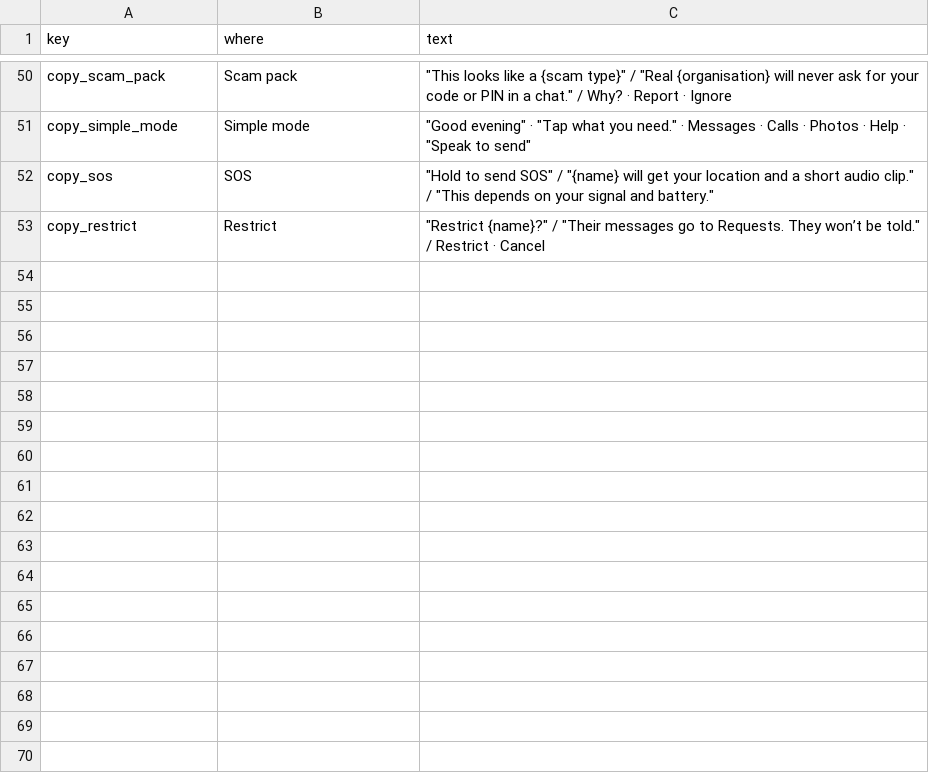
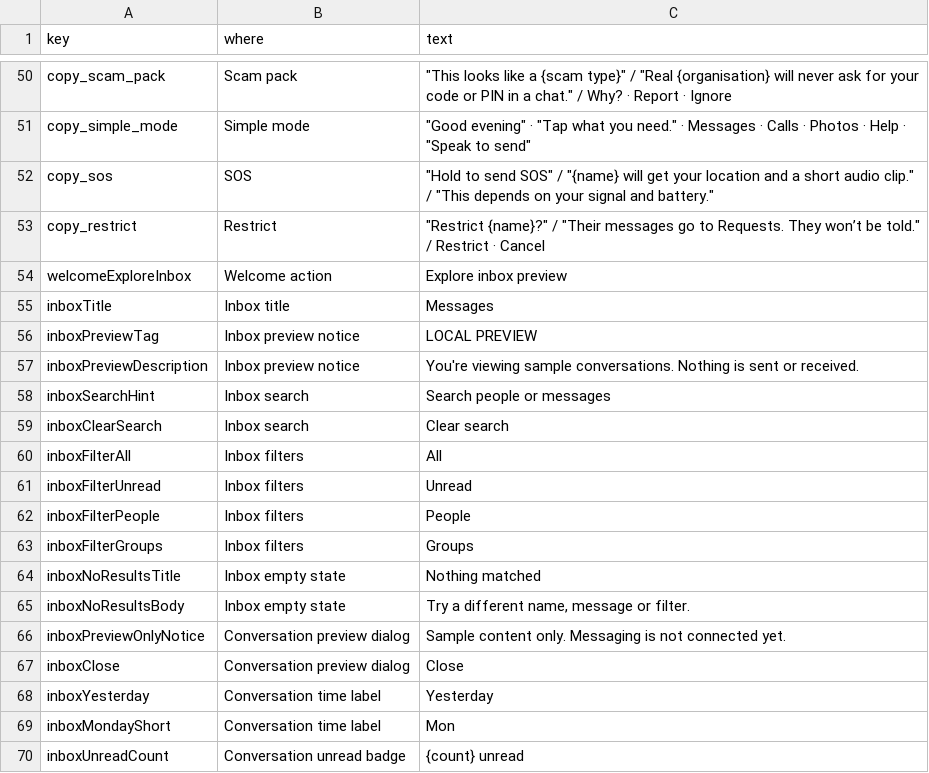
Before and after one commit to MAbrar1/Sargooshi, a CSV file: docs/spec-data/copy-en.csv, drawn as a sheet; only a part is shown, gaps mark what is left out.

Commit message:
fix(mobile): align inbox copy catalogue and tests

```diff
--- a/docs/spec-data/copy-en.csv
+++ b/docs/spec-data/copy-en.csv
@@ -53 +53,18 @@ copy_sos,SOS,"""Hold to send SOS"" / ""{name} will get your location and a short
 copy_restrict,Restrict,"""Restrict {name}?"" / ""Their messages go to Requests. They won’t be told."" / Restrict · Cancel"
+welcomeExploreInbox,Welcome action,Explore inbox preview
+inboxTitle,Inbox title,Messages
+inboxPreviewTag,Inbox preview notice,LOCAL PREVIEW
+inboxPreviewDescription,Inbox preview notice,You're viewing sample conversations. Nothing is sent or received.
+inboxSearchHint,Inbox search,Search people or messages
+inboxClearSearch,Inbox search,Clear search
+inboxFilterAll,Inbox filters,All
+inboxFilterUnread,Inbox filters,Unread
+inboxFilterPeople,Inbox filters,People
+inboxFilterGroups,Inbox filters,Groups
+inboxNoResultsTitle,Inbox empty state,Nothing matched
+inboxNoResultsBody,Inbox empty state,"Try a different name, message or filter."
+inboxPreviewOnlyNotice,Conversation preview dialog,Sample content only. Messaging is not connected yet.
+inboxClose,Conversation preview dialog,Close
+inboxYesterday,Conversation time label,Yesterday
+inboxMondayShort,Conversation time label,Mon
+inboxUnreadCount,Conversation unread badge,{count} unread
```
Also changed, not shown: 1 other file.
